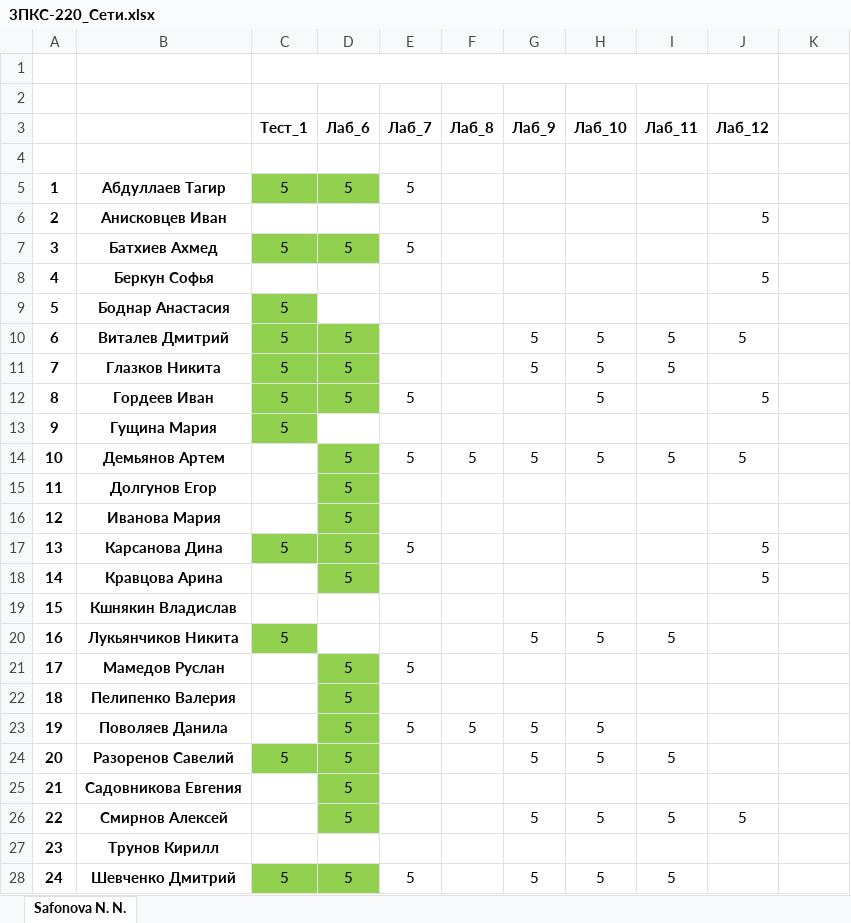
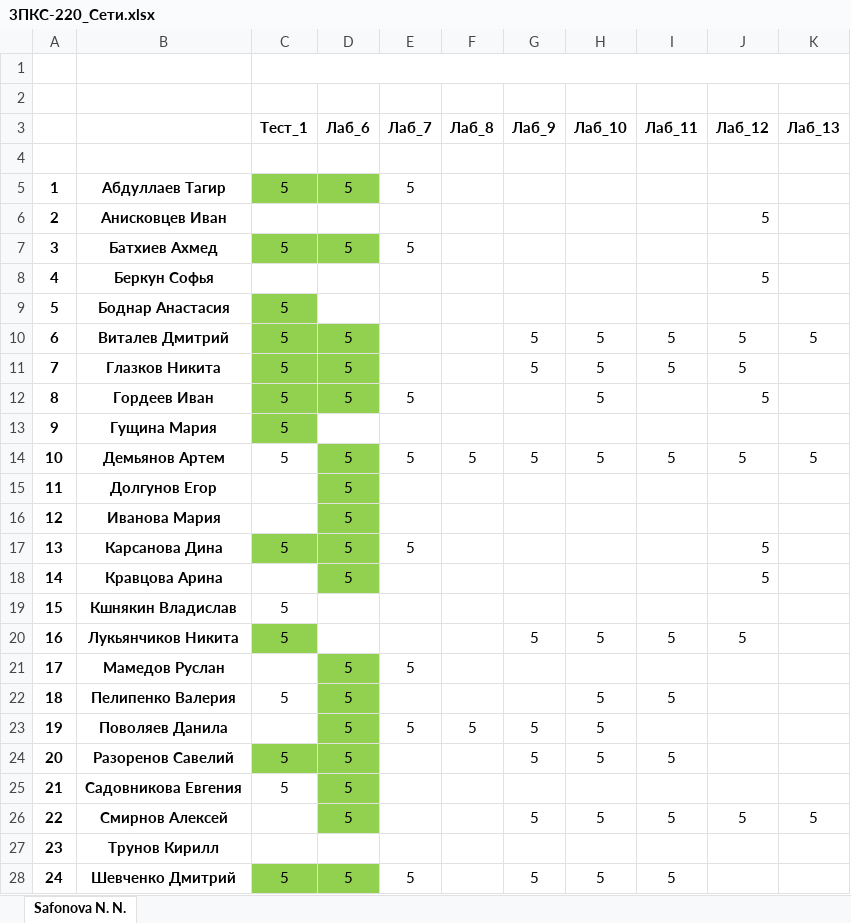
Before and after one commit to IvanSibirevV2/KipFin_Lab_2023_v0_Git0, an Excel workbook: 3ПКС-220/3ПКС-220_Сети.xlsx, sheet Safonova N. N., drawn as a sheet; values as stored, in another font and other column widths than the file's, no borders; the diff names each change by its address in the sheet, - before the commit and + after, or states it on an @@ line.

```diff
--- a/3ПКС-220/3ПКС-220_Сети.xlsx (sheet Safonova N. N.)
+++ b/3ПКС-220/3ПКС-220_Сети.xlsx (sheet Safonova N. N.)
-C1:J1 merged
+C1:K1 merged
-K3: (empty)
+K3: Лаб_13
-K10 (Лаб_13): (empty)
+K10 (Лаб_13): 5
-J11 (Лаб_12): (empty)
+J11 (Лаб_12): 5
-C14 (Тест_1): (empty)
+C14 (Тест_1): 5
-K14 (Лаб_13): (empty)
+K14 (Лаб_13): 5
-C19 (Тест_1): (empty)
+C19 (Тест_1): 5
-J20 (Лаб_12): (empty)
+J20 (Лаб_12): 5
-C22 (Тест_1): (empty)
+C22 (Тест_1): 5
-H22 (Лаб_10): (empty)
+H22 (Лаб_10): 5
-I22 (Лаб_11): (empty)
+I22 (Лаб_11): 5
-C25 (Тест_1): (empty)
+C25 (Тест_1): 5
-K26 (Лаб_13): (empty)
+K26 (Лаб_13): 5
```
Also changed, not shown: 3ПКС-120/3ПКС-120_Сети.xlsx, 34 other files.
